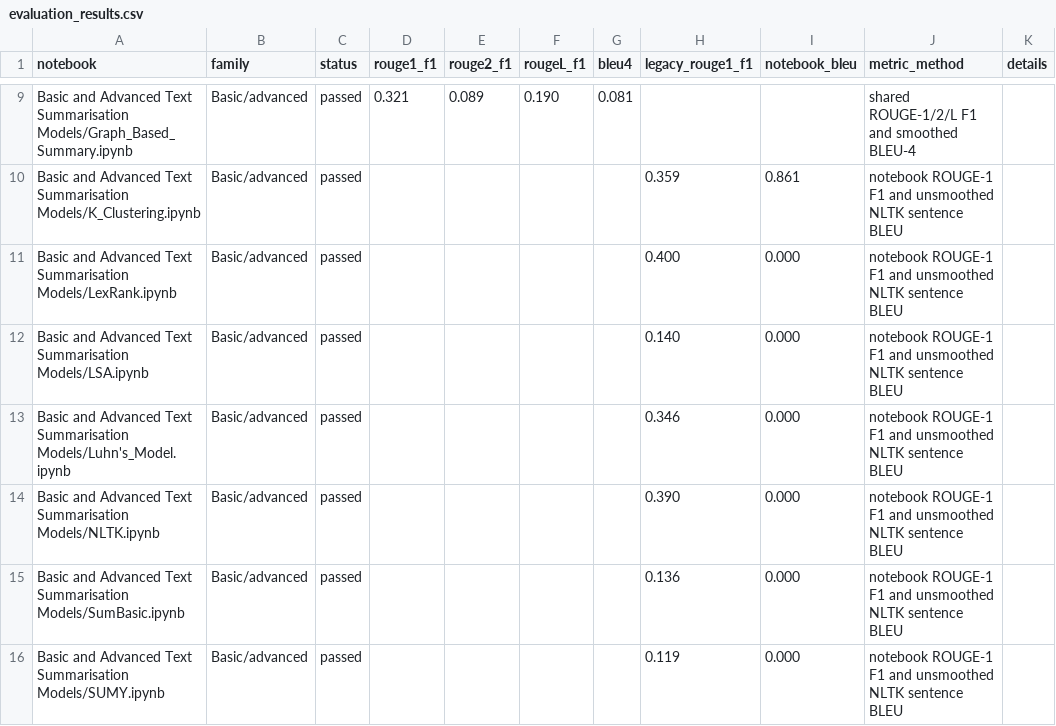
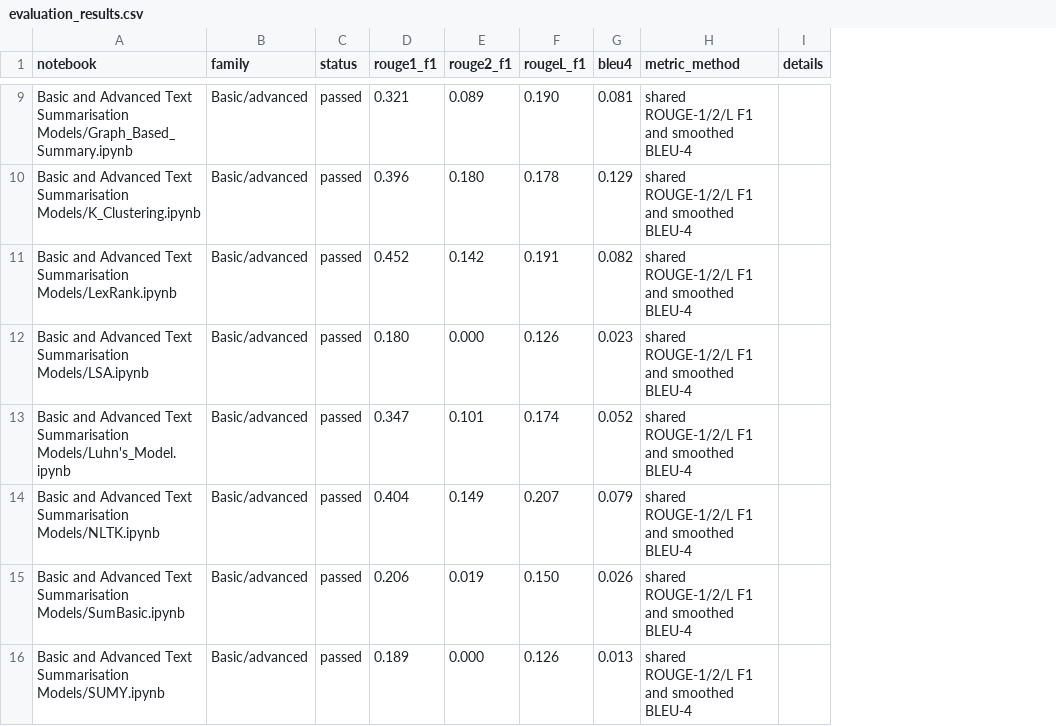
Before and after one commit to Tuhin-SnapD/Text-Summarization-Models, a CSV file: evaluation_results.csv, drawn as a sheet; only a part is shown, gaps mark what is left out; removed rows and columns are numbered as before the commit, all else as after; the diff covers the shown part only; the diff names each change by its address in the sheet, - before the commit and + after, or states it on an @@ line.

Commit message:
fix: standardize smoothed BLEU evaluation

```diff
--- a/evaluation_results.csv
+++ b/evaluation_results.csv
-column H (legacy_rouge1_f1), rows 10-16: 0.359 | 0.400 | 0.140 | 0.346 | 0.390 | 0.136 | 0.119
-column I (notebook_bleu), rows 10-16: 0.861 | 0.000 | 0.000 | 0.000 | 0.000 | 0.000 | 0.000
-D10 (rouge1_f1): (empty)
+D10 (rouge1_f1): 0.396
-E10 (rouge2_f1): (empty)
+E10 (rouge2_f1): 0.180
-F10 (rougeL_f1): (empty)
+F10 (rougeL_f1): 0.178
-G10 (bleu4): (empty)
+G10 (bleu4): 0.129
-H10:H16 (metric_method): notebook ROUGE-1 F1 and unsmoothed NLTK sentence BLEU
+H10:H16 (metric_method): shared ROUGE-1/2/L F1 and smoothed BLEU-4
-D11 (rouge1_f1): (empty)
+D11 (rouge1_f1): 0.452
-E11 (rouge2_f1): (empty)
+E11 (rouge2_f1): 0.142
-F11 (rougeL_f1): (empty)
+F11 (rougeL_f1): 0.191
-G11 (bleu4): (empty)
+G11 (bleu4): 0.082
-D12 (rouge1_f1): (empty)
+D12 (rouge1_f1): 0.180
-E12 (rouge2_f1): (empty)
+E12 (rouge2_f1): 0.000
-F12 (rougeL_f1): (empty)
+F12 (rougeL_f1): 0.126
-G12 (bleu4): (empty)
+G12 (bleu4): 0.023
-D13 (rouge1_f1): (empty)
+D13 (rouge1_f1): 0.347
-E13 (rouge2_f1): (empty)
+E13 (rouge2_f1): 0.101
-F13 (rougeL_f1): (empty)
+F13 (rougeL_f1): 0.174
-G13 (bleu4): (empty)
+G13 (bleu4): 0.052
-D14 (rouge1_f1): (empty)
+D14 (rouge1_f1): 0.404
-E14 (rouge2_f1): (empty)
+E14 (rouge2_f1): 0.149
-F14 (rougeL_f1): (empty)
+F14 (rougeL_f1): 0.207
-G14 (bleu4): (empty)
+G14 (bleu4): 0.079
-D15 (rouge1_f1): (empty)
+D15 (rouge1_f1): 0.206
-E15 (rouge2_f1): (empty)
+E15 (rouge2_f1): 0.019
-F15 (rougeL_f1): (empty)
+F15 (rougeL_f1): 0.150
-G15 (bleu4): (empty)
+G15 (bleu4): 0.026
-D16 (rouge1_f1): (empty)
+D16 (rouge1_f1): 0.189
-E16 (rouge2_f1): (empty)
+E16 (rouge2_f1): 0.000
-F16 (rougeL_f1): (empty)
+F16 (rougeL_f1): 0.126
-G16 (bleu4): (empty)
+G16 (bleu4): 0.013
```
Also changed, not shown: 50 edited cells elsewhere in this file, 32 other files.
